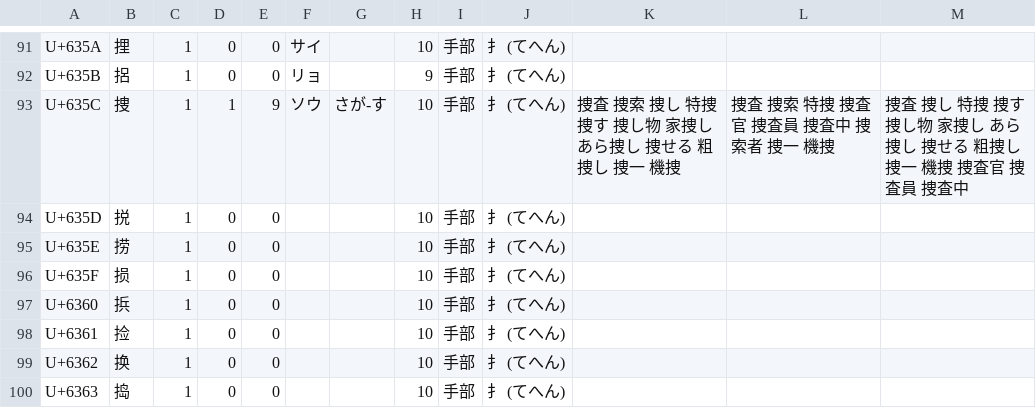
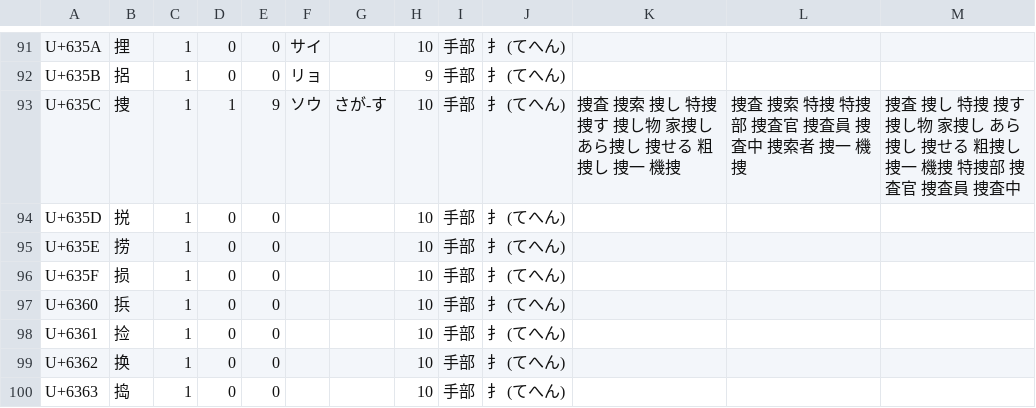
Before and after one commit to marmooo/kanji-dict, a CSV file: docs/glyph/URO2.csv, drawn as a sheet; only a part is shown, gaps mark what is left out; the diff covers the shown part only.

```diff
--- a/docs/glyph/URO2.csv
+++ b/docs/glyph/URO2.csv
@@ -92,3 +92,3 @@ U+635A,捚,1,0,0,サイ,,10,手部,扌 (てへん),,,
 U+635B,捛,1,0,0,リョ,,9,手部,扌 (てへん),,,
-U+635C,捜,1,1,9,ソウ,さが-す,10,手部,扌 (てへん),捜査 捜索 捜し 特捜 捜す 捜し物 家捜し あら捜し 捜せる 粗捜し 捜一 機捜,捜査 捜索 特捜 捜査官 捜査員 捜査中 捜索者 捜一 機捜,捜査 捜し 特捜 捜す 捜し物 家捜し あら捜し 捜せる 粗捜し 捜一 機捜 捜査官 捜査員 捜査中
+U+635C,捜,1,1,9,ソウ,さが-す,10,手部,扌 (てへん),捜査 捜索 捜し 特捜 捜す 捜し物 家捜し あら捜し 捜せる 粗捜し 捜一 機捜,捜査 捜索 特捜 特捜部 捜査官 捜査員 捜査中 捜索者 捜一 機捜,捜査 捜し 特捜 捜す 捜し物 家捜し あら捜し 捜せる 粗捜し 捜一 機捜 特捜部 捜査官 捜査員 捜査中
 U+635D,捝,1,0,0,,,10,手部,扌 (てへん),,,
```
Also changed, not shown: 27 edited cells elsewhere in this file, docs/glyph/URO3.csv, docs/glyph/URO4.csv, 35 other files.
